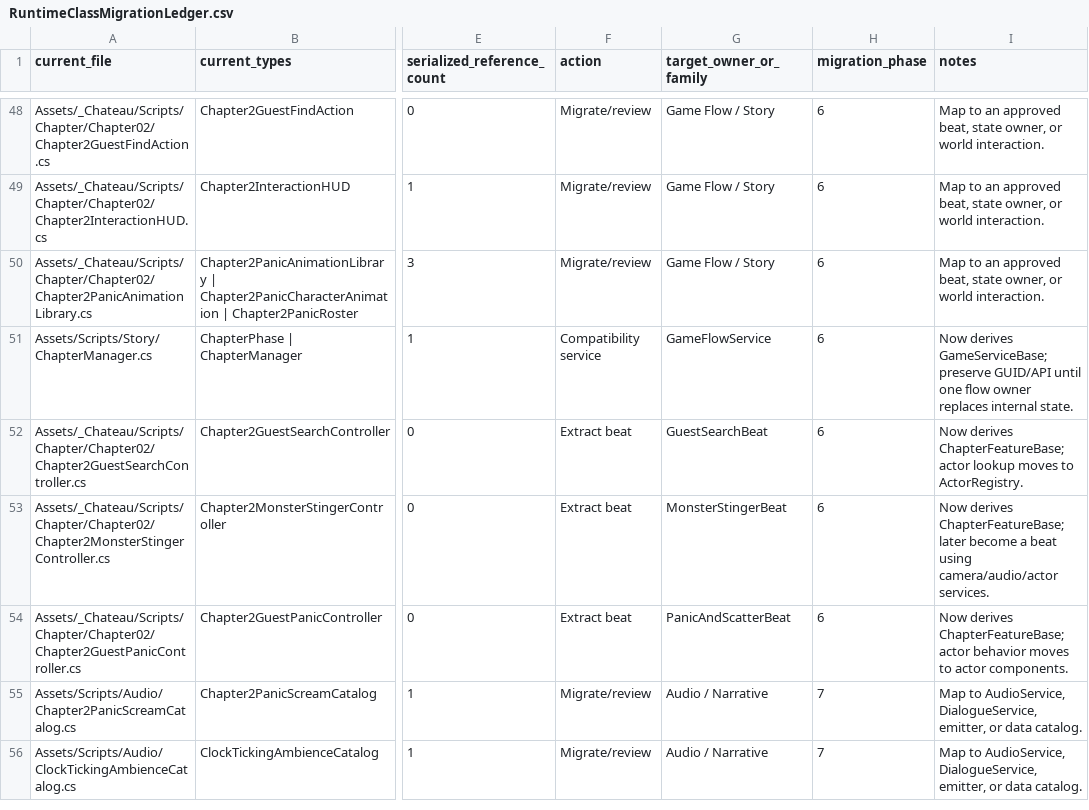
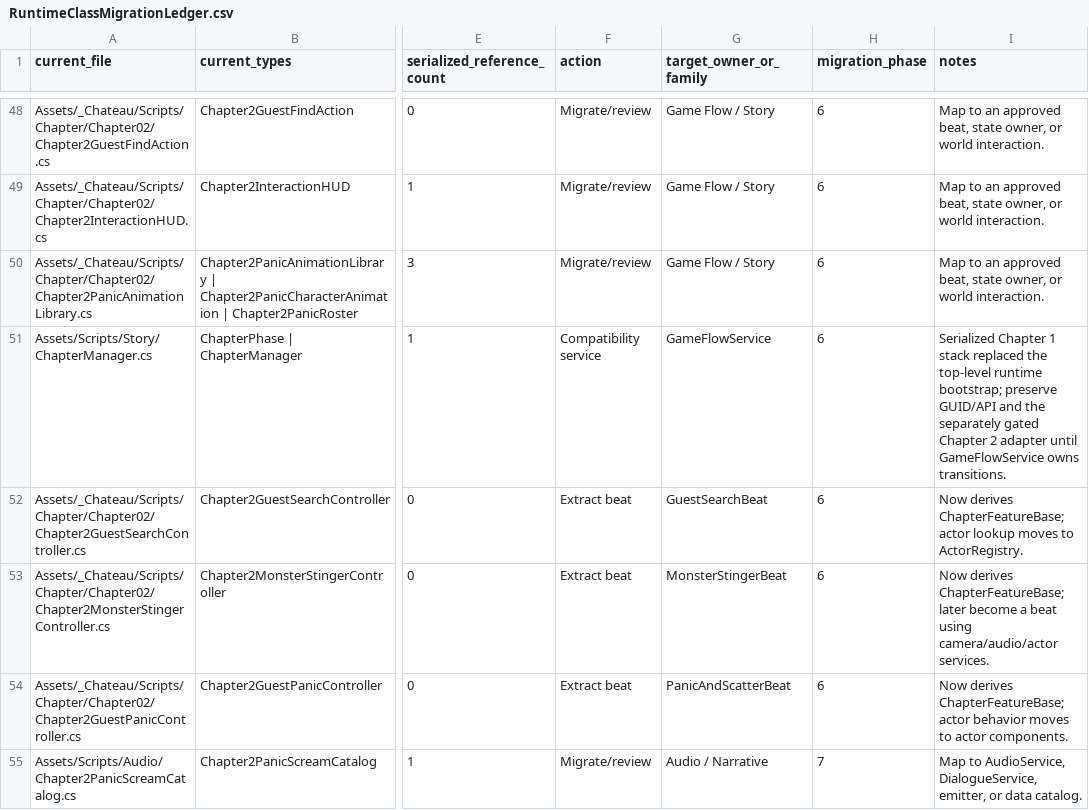
Before and after one commit to redgargoyle/ChateauElsewhere, a CSV file: Docs/Architecture/RuntimeClassMigrationLedger.csv, drawn as a sheet; only a part is shown, gaps mark what is left out; the shorter side is filled out with more unchanged rows; the diff names each change by its address in the sheet, - before the commit and + after, or states it on an @@ line.

Commit message:
refactor(story): remove Chapter stack self-bootstrap

```diff
--- a/Docs/Architecture/RuntimeClassMigrationLedger.csv
+++ b/Docs/Architecture/RuntimeClassMigrationLedger.csv
-I51 (notes): Now derives GameServiceBase; preserve GUID/API until one flow owner replaces internal state.
+I51 (notes): Serialized Chapter 1 stack replaced the top-level runtime bootstrap; preserve GUID/API and the separately gated Chapter 2 adapter until GameFlowService owns transitions.
```
Also changed, not shown: Docs/Architecture/Generated/runtime_files.csv, 7 other files.
